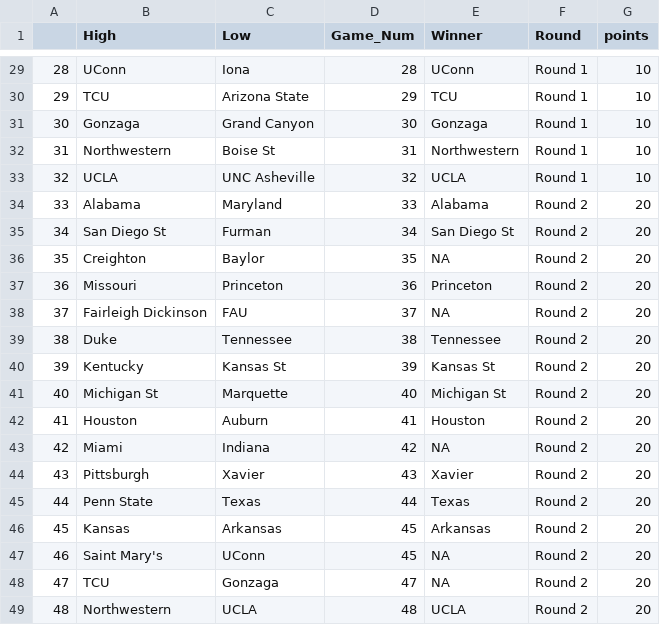
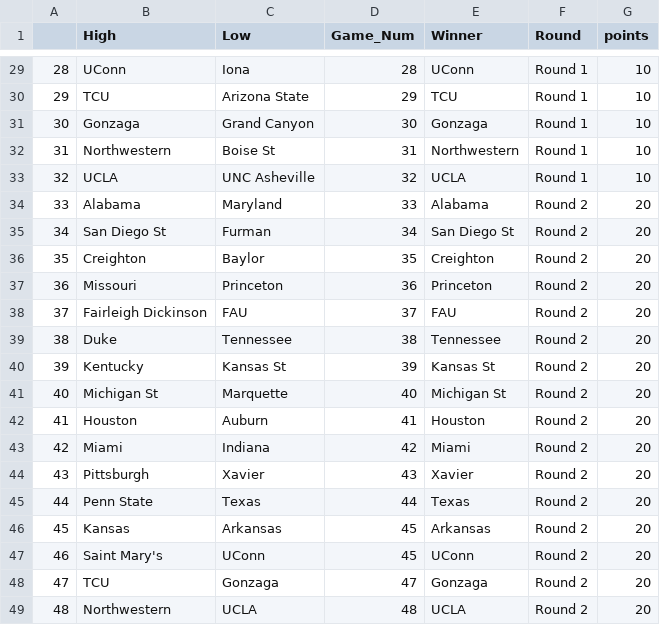
Before and after one commit to dteuscher1/MMResults, a CSV file: results.csv, drawn as a sheet; only a part is shown, gaps mark what is left out.

Commit message:
Update results.csv

```diff
--- a/results.csv
+++ b/results.csv
@@ -35,5 +35,5 @@
 34,San Diego St,Furman,34,San Diego St,Round 2,20
-35,Creighton,Baylor,35,NA,Round 2,20
+35,Creighton,Baylor,35,Creighton,Round 2,20
 36,Missouri,Princeton,36,Princeton,Round 2,20
-37,Fairleigh Dickinson,FAU,37,NA,Round 2,20
+37,Fairleigh Dickinson,FAU,37,FAU,Round 2,20
 38,Duke,Tennessee,38,Tennessee,Round 2,20
@@ -42,3 +42,3 @@
 41,Houston,Auburn,41,Houston,Round 2,20
-42,Miami,Indiana,42,NA,Round 2,20
+42,Miami,Indiana,42,Miami,Round 2,20
 43,Pittsburgh,Xavier,43,Xavier,Round 2,20
@@ -46,4 +46,4 @@
 45,Kansas,Arkansas,45,Arkansas,Round 2,20
-46,Saint Mary's,UConn,45,NA,Round 2,20
-47,TCU,Gonzaga,47,NA,Round 2,20
+46,Saint Mary's,UConn,45,UConn,Round 2,20
+47,TCU,Gonzaga,47,Gonzaga,Round 2,20
 48,Northwestern,UCLA,48,UCLA,Round 2,20
```
